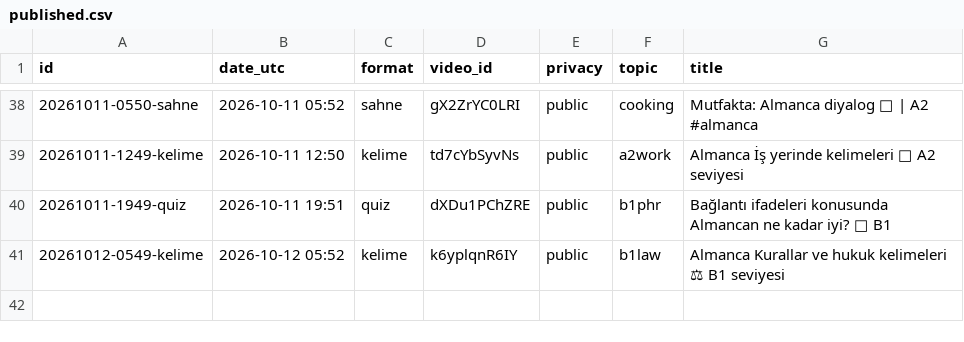
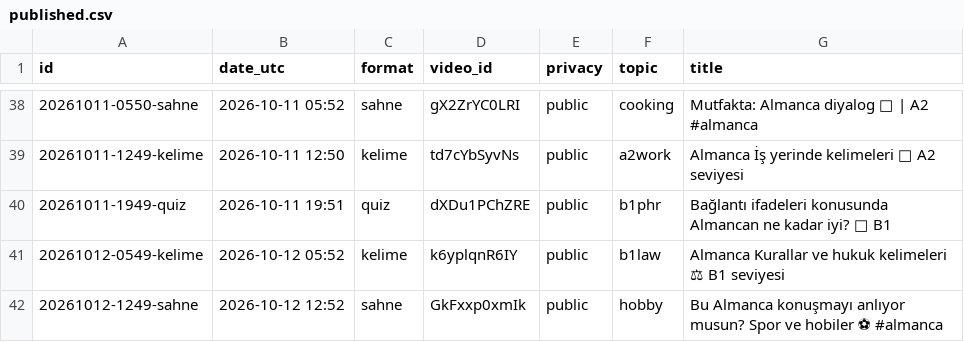
Before and after one commit to olgunkadirgulhan/fenek-shorts, a CSV file: published.csv, drawn as a sheet; only a part is shown, gaps mark what is left out; the diff names each change by its address in the sheet, - before the commit and + after, or states it on an @@ line.

Commit message:
video: 2026-10-12-1253

```diff
--- a/published.csv
+++ b/published.csv
+row 42: 20261012-1249-sahne | 2026-10-12 12:52 | sahne | GkFxxp0xmIk | public | hobby | Bu Almanca konuşmayı anlıyor musun? Spor ve hobiler ⚽ #almanca
```
Also changed, not shown: 1 other file.
